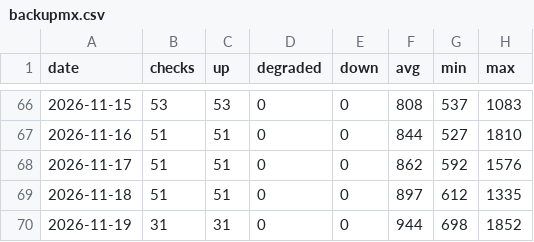
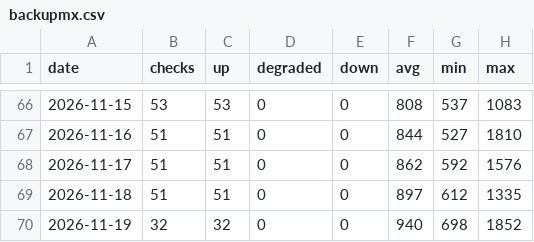
Before and after one commit to sysmike/statuspage, a CSV file: history/daily/backupmx.csv, drawn as a sheet; only a part is shown, gaps mark what is left out.

```diff
--- a/history/daily/backupmx.csv
+++ b/history/daily/backupmx.csv
@@ -69,2 +69,2 @@ date,checks,up,degraded,down,avg,min,max
 2026-11-18,51,51,0,0,897,612,1335
-2026-11-19,31,31,0,0,944,698,1852
+2026-11-19,32,32,0,0,940,698,1852
```
Also changed, not shown: history/daily/blog.csv, history/daily/home.csv, 16 other files.
